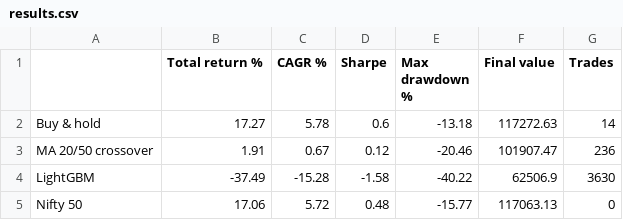
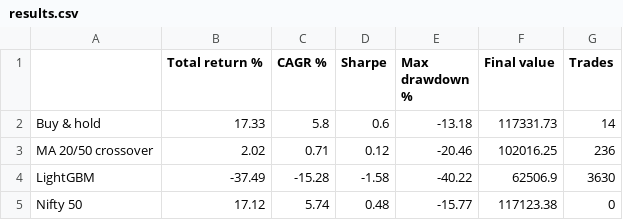
Before and after one commit to Manojreddy123-bit/pi-paper-trader, a CSV file: docs/results.csv, drawn as a sheet.

Commit message:
Add tests, evaluation results and README

```diff
--- a/docs/results.csv
+++ b/docs/results.csv
@@ -1,5 +1,5 @@
 ,Total return %,CAGR %,Sharpe,Max drawdown %,Final value,Trades
-Buy & hold,17.27,5.78,0.6,-13.18,117272.63,14
-MA 20/50 crossover,1.91,0.67,0.12,-20.46,101907.47,236
+Buy & hold,17.33,5.8,0.6,-13.18,117331.73,14
+MA 20/50 crossover,2.02,0.71,0.12,-20.46,102016.25,236
 LightGBM,-37.49,-15.28,-1.58,-40.22,62506.9,3630
-Nifty 50,17.06,5.72,0.48,-15.77,117063.13,0
+Nifty 50,17.12,5.74,0.48,-15.77,117123.38,0
```
Also changed, not shown: 4 other files.
